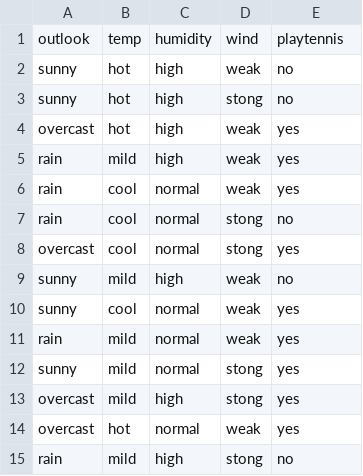
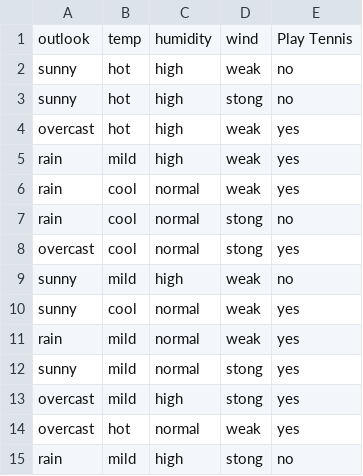
Before and after one commit to sampathvenur/Machine-Learning-Applications-lab, a CSV file: Data/Tennis.csv, drawn as a sheet.

```diff
--- a/Data/Tennis.csv
+++ b/Data/Tennis.csv
@@ -1,2 +1,2 @@
-outlook,temp,humidity,wind,playtennis
+outlook,temp,humidity,wind,Play Tennis
 sunny,hot,high,weak,no
```
Also changed, not shown: 10 other files.
